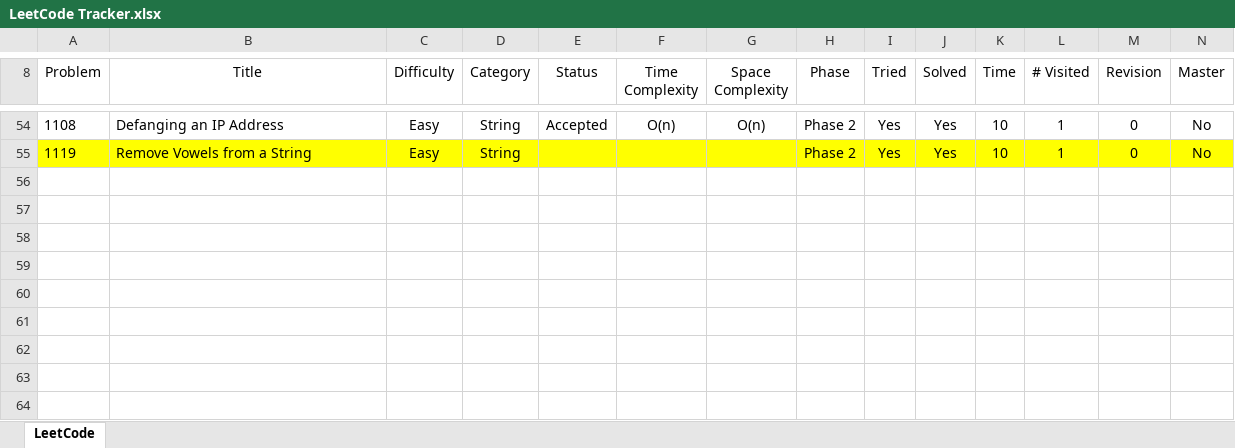
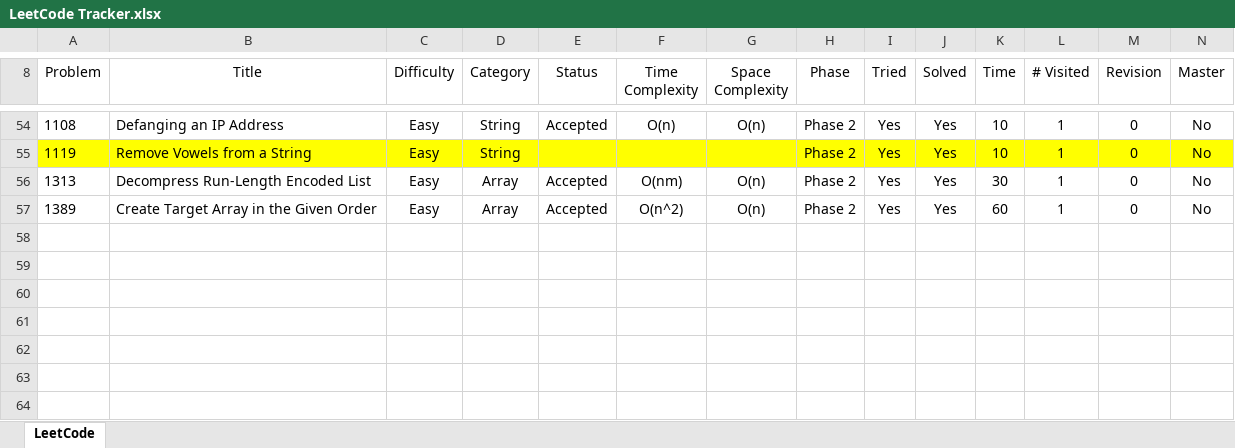
Before and after one commit to leontan4/LeetCode, an Excel workbook: LeetCode Tracker.xlsx, sheet LeetCode, drawn as a sheet; only a part is shown, gaps mark what is left out; values as stored, in another font and other column widths than the file's, no borders; conditional formats not drawn; rows hold the shown columns only; the diff names each change by its address in the sheet, - before the commit and + after, or states it on an @@ line.

Commit message:
updated tracker

```diff
--- a/LeetCode Tracker.xlsx (sheet LeetCode)
+++ b/LeetCode Tracker.xlsx (sheet LeetCode)
-row 56: (empty)
+row 56: 1313 | Decompress Run-Length Encoded List | Easy | Array | Accepted | O(nm) | O(n) | Phase 2 | Yes | Yes | 30 | 1 | 0 | No
-row 57: (empty)
+row 57: 1389 | Create Target Array in the Given Order | Easy | Array | Accepted | O(n^2) | O(n) | Phase 2 | Yes | Yes | 60 | 1 | 0 | No
```
